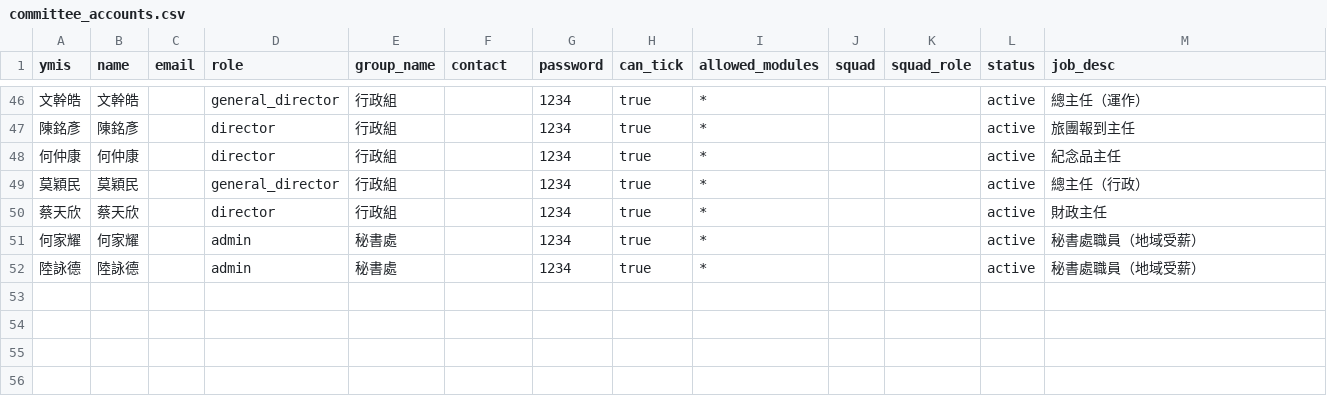
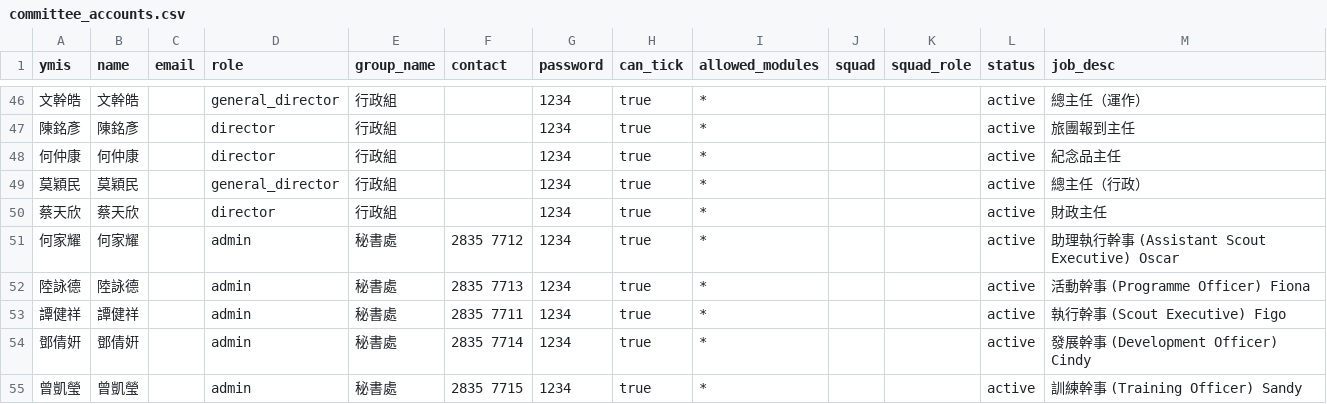
Before and after one commit to playerkousas-rgb/event, a CSV file: data/committee_accounts.csv, drawn as a sheet; only a part is shown, gaps mark what is left out.

```diff
--- a/data/committee_accounts.csv
+++ b/data/committee_accounts.csv
@@ -50,3 +50,6 @@ ymis,name,email,role,group_name,contact,password,can_tick,allowed_modules,squad,
 蔡天欣,蔡天欣,,director,行政組,,1234,true,*,,,active,財政主任
-何家耀,何家耀,,admin,秘書處,,1234,true,*,,,active,秘書處職員（地域受薪）
-陸詠德,陸詠德,,admin,秘書處,,1234,true,*,,,active,秘書處職員（地域受薪）
+何家耀,何家耀,,admin,秘書處,2835 7712,1234,true,*,,,active,助理執行幹事 (Assistant Scout Executive) Oscar
+陸詠德,陸詠德,,admin,秘書處,2835 7713,1234,true,*,,,active,活動幹事 (Programme Officer) Fiona
+譚健祥,譚健祥,,admin,秘書處,2835 7711,1234,true,*,,,active,執行幹事 (Scout Executive) Figo
+鄧倩姸,鄧倩姸,,admin,秘書處,2835 7714,1234,true,*,,,active,發展幹事 (Development Officer) Cindy
+曾凱瑩,曾凱瑩,,admin,秘書處,2835 7715,1234,true,*,,,active,訓練幹事 (Training Officer) Sandy
```
Also changed, not shown: 3 other files.
